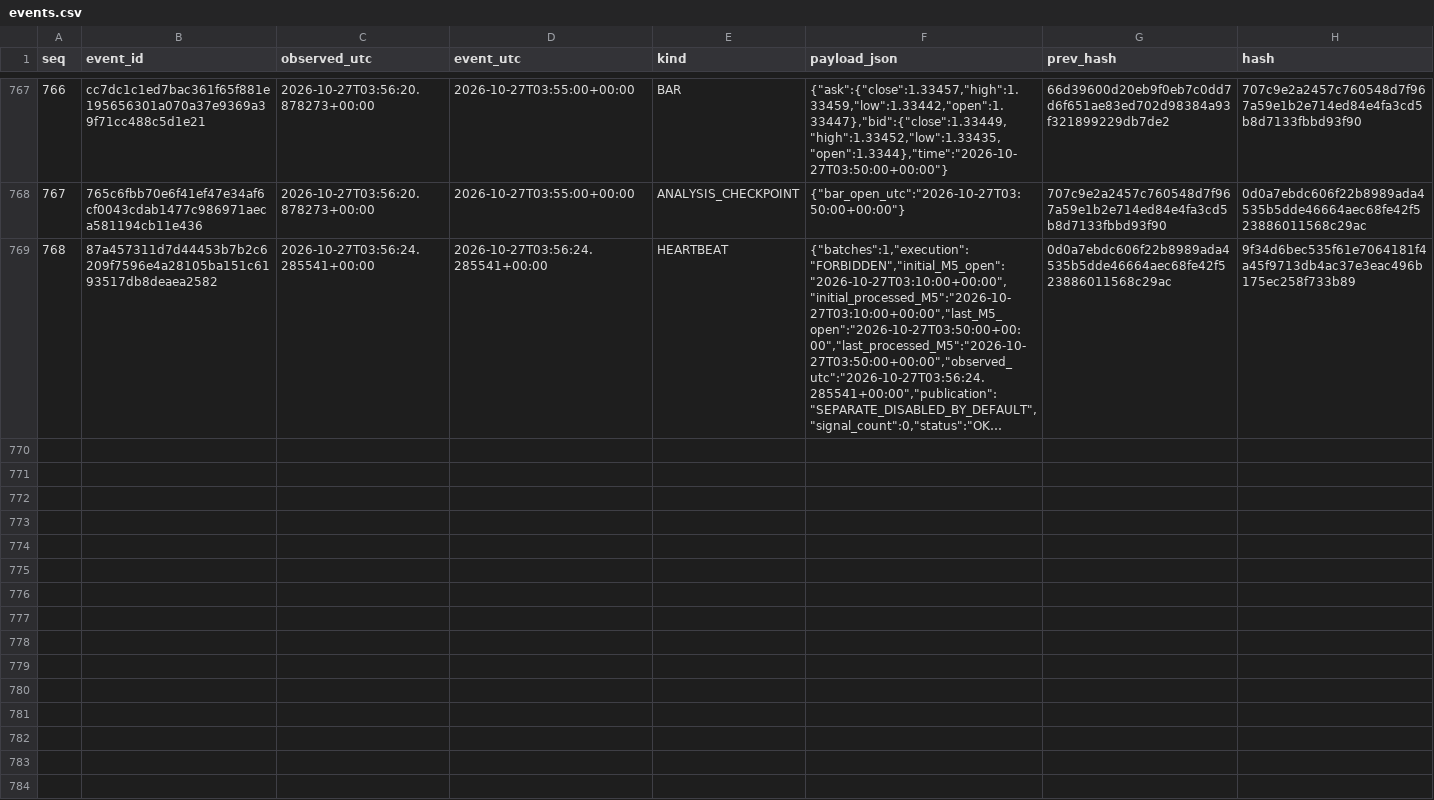
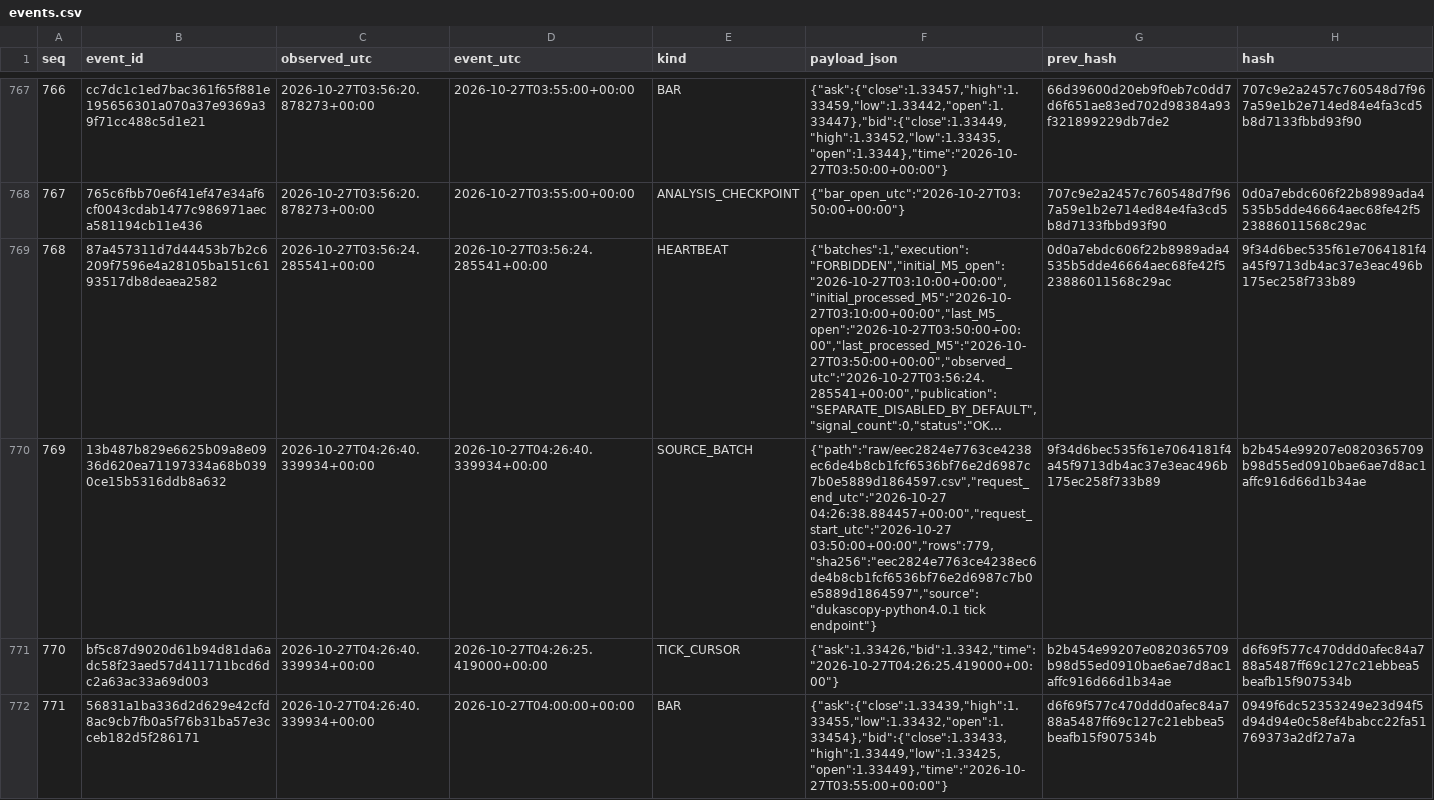
Before and after one commit to cardenm1/fx-signals-bot, a CSV file: session/events.csv, drawn as a sheet; only a part is shown, gaps mark what is left out; long unchanged cells end in …; the diff covers the shown part only; the diff names each change by its address in the sheet, - before the commit and + after, or states it on an @@ line.

```diff
--- a/session/events.csv
+++ b/session/events.csv
+row 770: 769 | 13b487b829e6625b09a8e0936d620ea71197334a68b0390ce15b5316ddb8a632 | 2026-10-27T04:26:40.339934+00:00 | 2026-10-27T04:26:40.339934+00:00 | SOURCE_BATCH | {"path":"raw/eec2824e7763ce4238ec6de4b8cb1fcf6536bf76e2d6987c7b0e5889d1864597.csv","request_end_utc":"2026-10-27 04:26:38.884457+00:00","request_start_utc":"2026-10-27 03:50:00+00:00","rows":779,"sha256":"eec2824e7763ce4238ec6de4b8cb1fcf6536bf76e2d6987c7b0e5889d1864597","source":"dukascopy-python4.0.1 tick endpoint"} | 9f34d6bec535f61e7064181f4a45f9713db4ac37e3eac496b175ec258f733b89 | b2b454e99207e0820365709b98d55ed0910bae6ae7d8ac1affc916d66d1b34ae
+row 771: 770 | bf5c87d9020d61b94d81da6adc58f23aed57d411711bcd6dc2a63ac33a69d003 | 2026-10-27T04:26:40.339934+00:00 | 2026-10-27T04:26:25.419000+00:00 | TICK_CURSOR | {"ask":1.33426,"bid":1.3342,"time":"2026-10-27T04:26:25.419000+00:00"} | b2b454e99207e0820365709b98d55ed0910bae6ae7d8ac1affc916d66d1b34ae | d6f69f577c470ddd0afec84a788a5487ff69c127c21ebbea5beafb15f907534b
+row 772: 771 | 56831a1ba336d2d629e42cfd8ac9cb7fb0a5f76b31ba57e3cceb182d5f286171 | 2026-10-27T04:26:40.339934+00:00 | 2026-10-27T04:00:00+00:00 | BAR | {"ask":{"close":1.33439,"high":1.33455,"low":1.33432,"open":1.33454},"bid":{"close":1.33433,"high":1.33449,"low":1.33425,"open":1.33449},"time":"2026-10-27T03:55:00+00:00"} | d6f69f577c470ddd0afec84a788a5487ff69c127c21ebbea5beafb15f907534b | 0949f6dc52353249e23d94f5d94d94e0c58ef4babcc22fa51769373a2df27a7a
```
Also changed, not shown: 9 added rows elsewhere in this file, session/rejections.csv, session/stages.csv, 2 other files.
